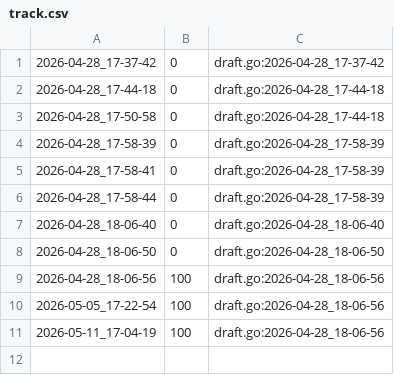
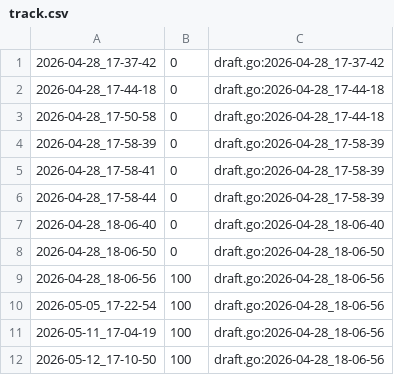
Before and after one commit to qxcode-course/fup-dd-playground-anasanto10, a CSV file: .tko/track/fup@apertada/track.csv, drawn as a sheet; the diff names each change by its address in the sheet, - before the commit and + after, or states it on an @@ line.

```diff
--- a/.tko/track/fup@apertada/track.csv
+++ b/.tko/track/fup@apertada/track.csv
+row 12: 2026-05-12_17-10-50 | 100 | draft.go:2026-04-28_18-06-56
```
Also changed, not shown: .tko/track/fup@dieta/track.csv, .tko/track/fup@dindin/track.csv, 13 other files.
